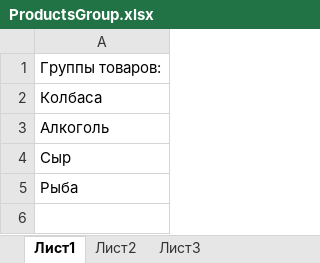
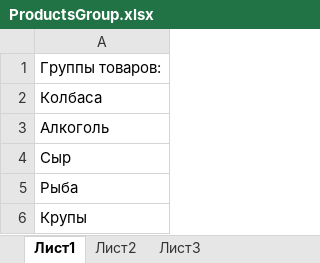
Before and after one commit to wuriken/DatalogicScorpio, an Excel workbook: Exchange/OUT/ProductsGroup.xlsx, sheet Лист1, drawn as a sheet; values as stored, in another font and other column widths than the file's, no borders; the diff names each change by its address in the sheet, - before the commit and + after, or states it on an @@ line.

```diff
--- a/Exchange/OUT/ProductsGroup.xlsx (sheet Лист1)
+++ b/Exchange/OUT/ProductsGroup.xlsx (sheet Лист1)
+row 6: Крупы
```
Also changed, not shown: Exchange/OUT/Contractors.xlsx, Exchange/OUT/Products.xlsx, 43 other files.
